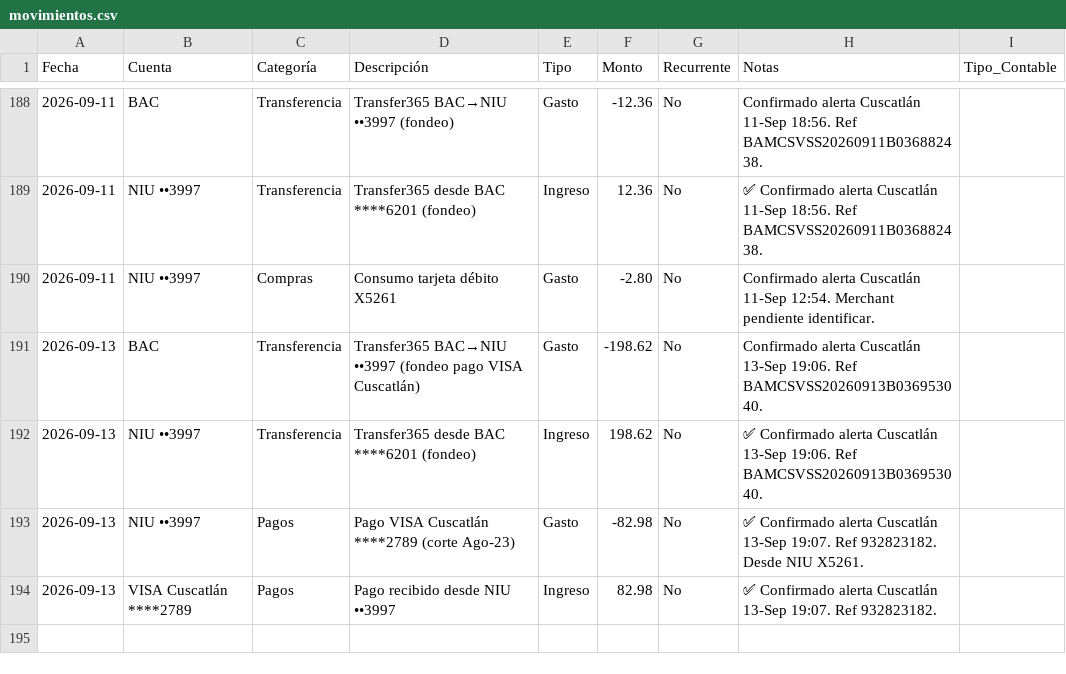
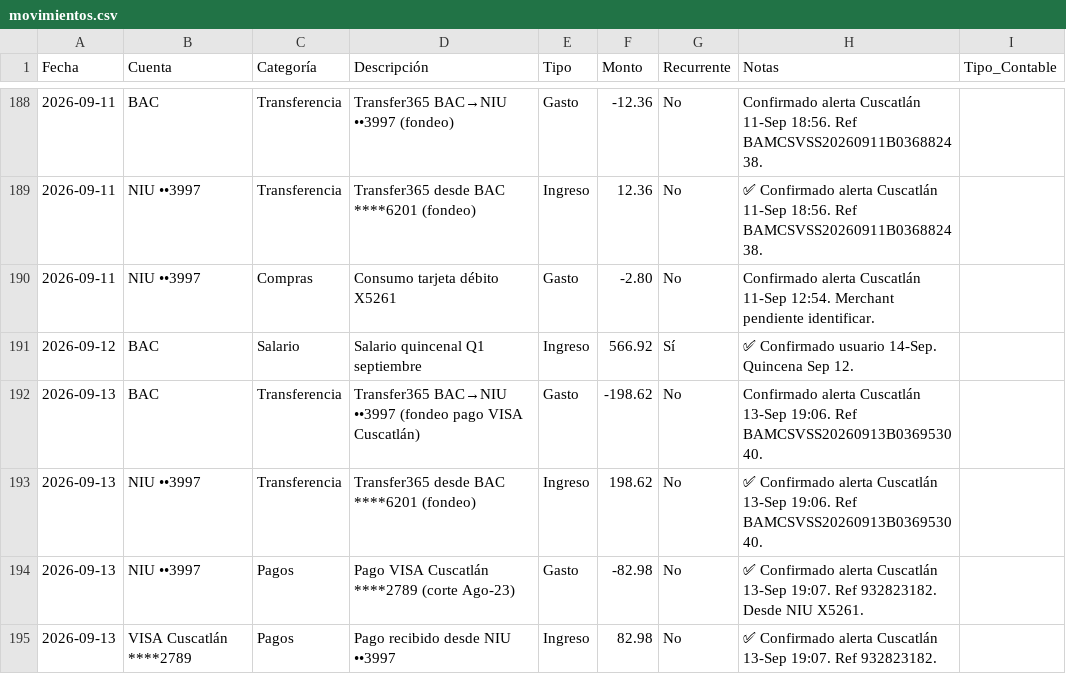
Before and after one commit to Fjohn298/gmail-mcp, a CSV file: finanzas/movimientos.csv, drawn as a sheet; only a part is shown, gaps mark what is left out.

```diff
--- a/finanzas/movimientos.csv
+++ b/finanzas/movimientos.csv
@@ -190,2 +190,3 @@ Fecha,Cuenta,Categoría,Descripción,Tipo,Monto,Recurrente,Notas,Tipo_Contable
 2026-09-11,NIU ••3997,Compras,Consumo tarjeta débito X5261,Gasto,-2.80,No,"Confirmado alerta Cuscatlán 11-Sep 12:54. Merchant pendiente identificar."
+2026-09-12,BAC,Salario,Salario quincenal Q1 septiembre,Ingreso,566.92,Sí,"✅ Confirmado usuario 14-Sep. Quincena Sep 12."
 2026-09-13,BAC,Transferencia,Transfer365 BAC→NIU ••3997 (fondeo pago VISA Cuscatlán),Gasto,-198.62,No,"Confirmado alerta Cuscatlán 13-Sep 19:06. Ref BAMCSVSS20260913B036953040."
```
Also changed, not shown: 2 other files.
